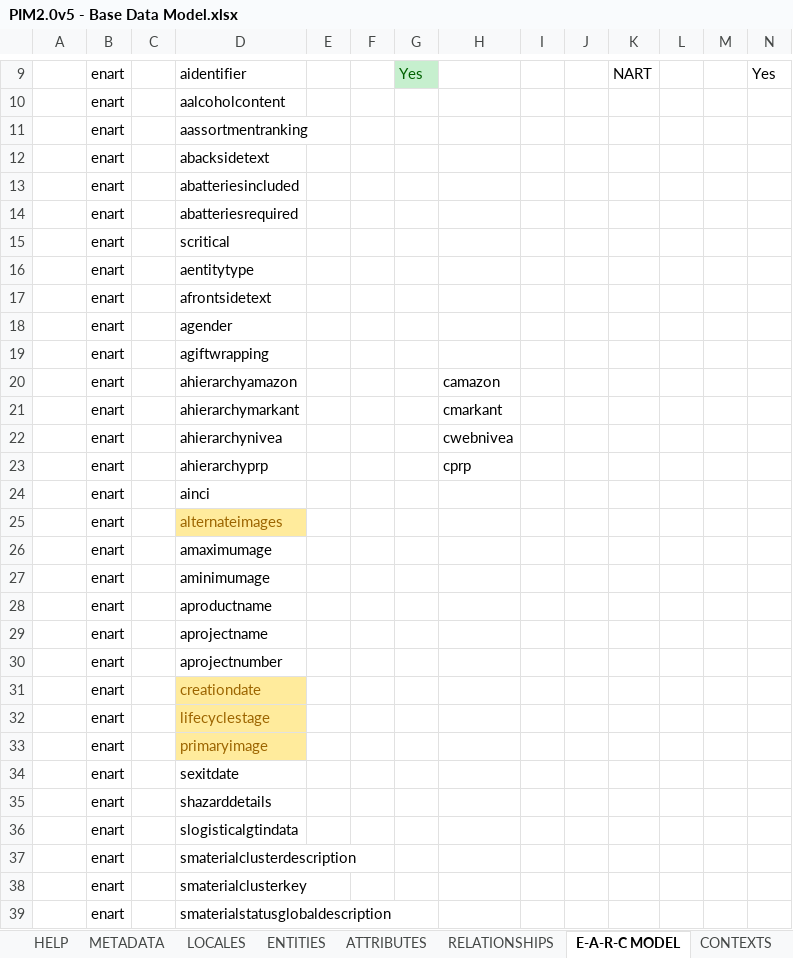
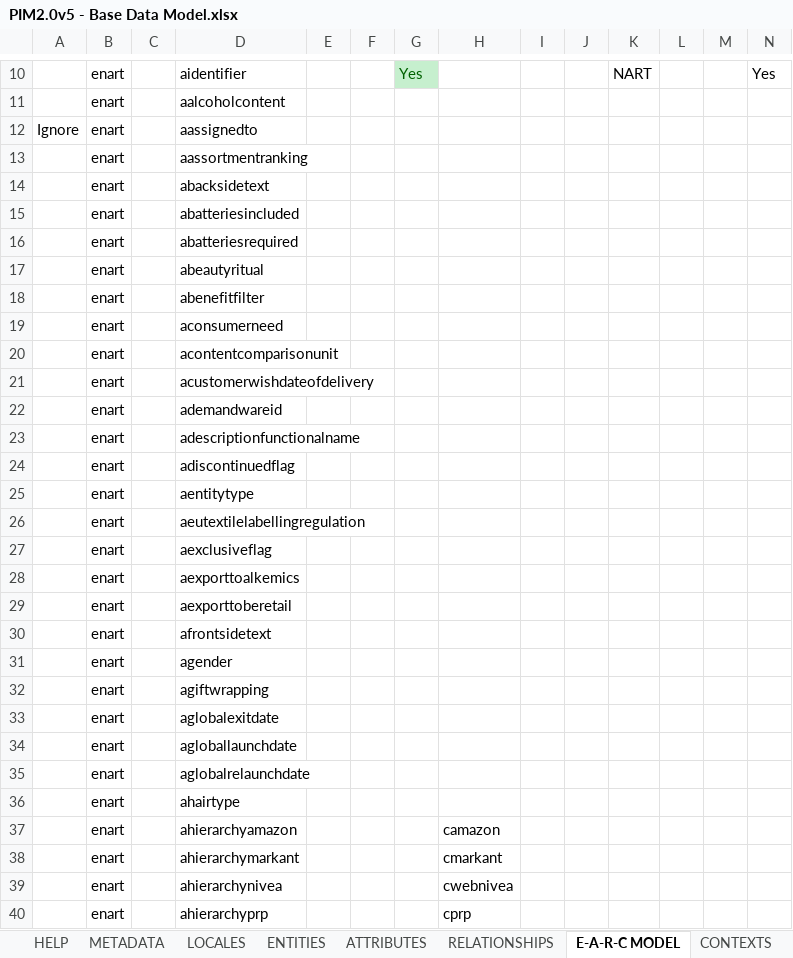
Before and after one commit to sumitbaddi-rs/Beiersdorf, an Excel workbook: seeddata-bsdf/99-exceldmd/PIM2.0v5 - Base Data Model.xlsx, sheet E-A-R-C MODEL, drawn as a sheet; only a part is shown, gaps mark what is left out; the shorter side is filled out with more unchanged rows; values as stored, in another font and other column widths than the file's, no borders; conditional formats not drawn; addresses are those after the commit; rows hold the shown columns only; the diff covers the shown part only; the diff names each change by its address in the sheet, - before the commit and + after, or states it on an @@ line.

Commit message:
Added more attributes and reference data (** Ignore flag added, also added data types from MDM 7.6)

```diff
--- a/seeddata-bsdf/99-exceldmd/PIM2.0v5 - Base Data Model.xlsx (sheet E-A-R-C MODEL)
+++ b/seeddata-bsdf/99-exceldmd/PIM2.0v5 - Base Data Model.xlsx (sheet E-A-R-C MODEL)
+row 12: Ignore | enart |  | aassignedto
+row 17:  | enart |  | abeautyritual
+row 18:  | enart |  | abenefitfilter
+row 19:  | enart |  | aconsumerneed
+row 20:  | enart |  | acontentcomparisonunit
+row 21:  | enart |  | acustomerwishdateofdelivery
+row 22:  | enart |  | ademandwareid
+row 23:  | enart |  | adescriptionfunctionalname
-D24: scritical
+D24: adiscontinuedflag
+row 26:  | enart |  | aeutextilelabellingregulation
+row 27:  | enart |  | aexclusiveflag
+row 28:  | enart |  | aexporttoalkemics
+row 29:  | enart |  | aexporttoberetail
+row 33:  | enart |  | aglobalexitdate
+row 34:  | enart |  | agloballaunchdate
+row 35:  | enart |  | aglobalrelaunchdate
+row 36:  | enart |  | ahairtype
```
Also changed, not shown: 46 added rows and 3 moved rows elsewhere in this sheet, sheet ATTRIBUTES, hidden cells, seeddata-bsdf/99-exceldmd/PIM2.0v5 - Reference Data Model.xlsx.
